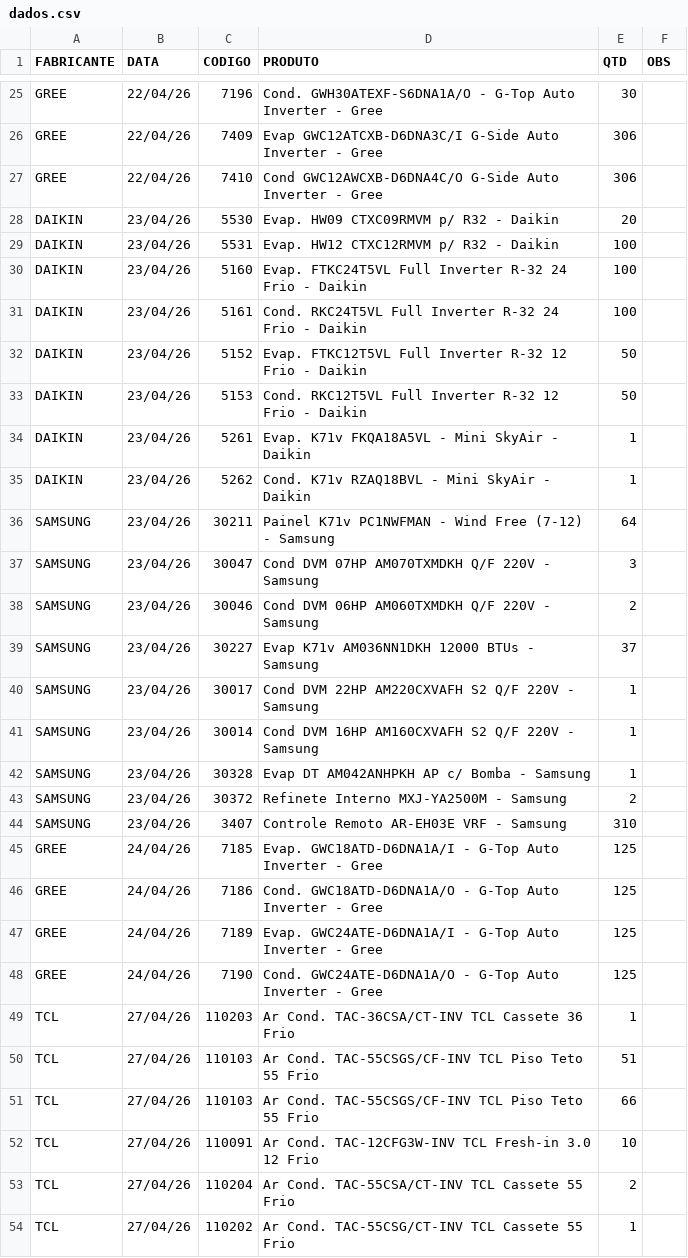
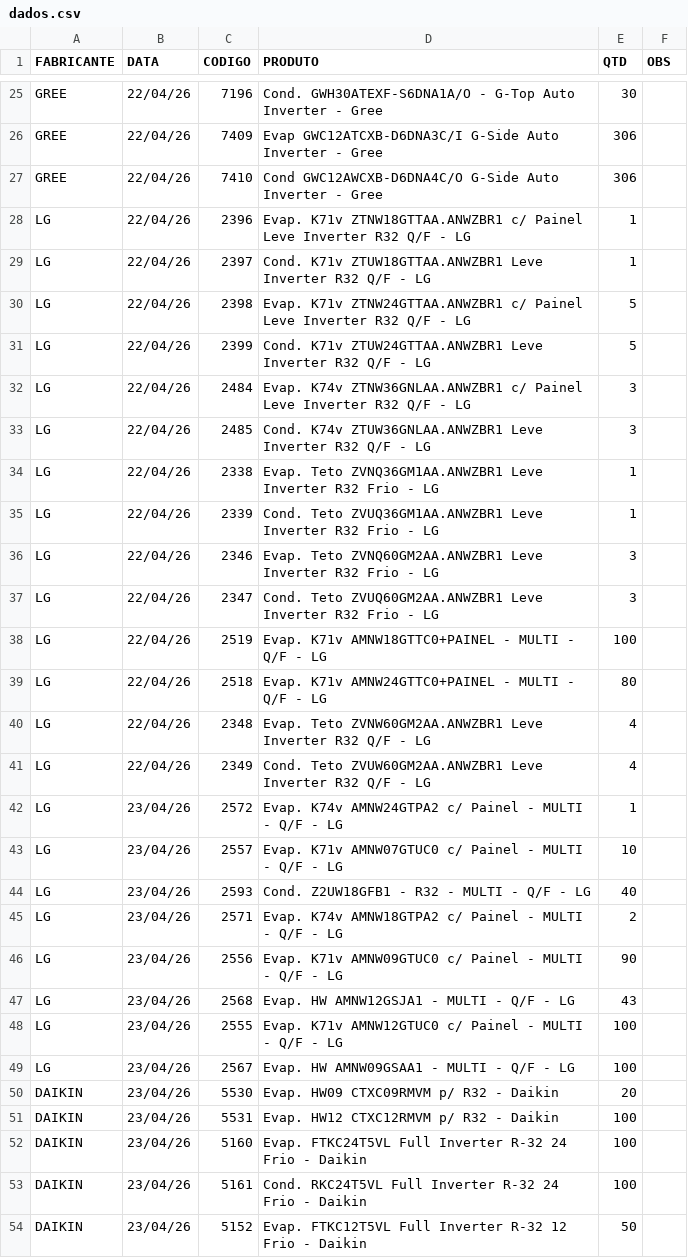
Before and after one commit to discomerciologistica/agendamentos, a CSV file: dados.csv, drawn as a sheet; only a part is shown, gaps mark what is left out; the shorter side is filled out with more unchanged rows; the diff covers the shown part only.

Commit message:
Update dados.csv

```diff
--- a/dados.csv
+++ b/dados.csv
@@ -27,2 +27,24 @@ GREE,22/04/26,7409,Evap GWC12ATCXB-D6DNA3C/I  G-Side Auto Inverter - Gree,306,
 GREE,22/04/26,7410,Cond GWC12AWCXB-D6DNA4C/O  G-Side Auto Inverter - Gree,306,
+LG,22/04/26,2396,Evap. K71v ZTNW18GTTAA.ANWZBR1 c/ Painel Leve Inverter R32 Q/F - LG,1,
+LG,22/04/26,2397,Cond. K71v ZTUW18GTTAA.ANWZBR1  Leve Inverter R32 Q/F - LG,1,
+LG,22/04/26,2398,Evap. K71v ZTNW24GTTAA.ANWZBR1 c/ Painel Leve Inverter R32 Q/F - LG,5,
+LG,22/04/26,2399,Cond. K71v ZTUW24GTTAA.ANWZBR1  Leve Inverter R32 Q/F - LG,5,
+LG,22/04/26,2484,Evap. K74v ZTNW36GNLAA.ANWZBR1 c/ Painel Leve Inverter R32 Q/F  - LG,3,
+LG,22/04/26,2485,Cond. K74v ZTUW36GNLAA.ANWZBR1 Leve Inverter R32 Q/F - LG,3,
+LG,22/04/26,2338,Evap. Teto ZVNQ36GM1AA.ANWZBR1 Leve Inverter R32 Frio - LG,1,
+LG,22/04/26,2339,Cond. Teto ZVUQ36GM1AA.ANWZBR1 Leve Inverter R32 Frio  - LG,1,
+LG,22/04/26,2346,Evap. Teto ZVNQ60GM2AA.ANWZBR1 Leve Inverter R32 Frio - LG,3,
+LG,22/04/26,2347,Cond. Teto ZVUQ60GM2AA.ANWZBR1 Leve Inverter R32 Frio  - LG,3,
+LG,22/04/26,2519,Evap. K71v AMNW18GTTC0+PAINEL - MULTI - Q/F - LG,100,
+LG,22/04/26,2518,Evap. K71v AMNW24GTTC0+PAINEL - MULTI - Q/F - LG,80,
+LG,22/04/26,2348,Evap. Teto ZVNW60GM2AA.ANWZBR1 Leve Inverter R32 Q/F - LG,4,
+LG,22/04/26,2349,Cond. Teto ZVUW60GM2AA.ANWZBR1 Leve Inverter R32 Q/F  - LG,4,
+LG,23/04/26,2572,Evap. K74v AMNW24GTPA2 c/ Painel - MULTI - Q/F - LG,1,
+LG,23/04/26,2557,Evap. K71v AMNW07GTUC0 c/ Painel - MULTI - Q/F - LG,10,
+LG,23/04/26,2593,Cond. Z2UW18GFB1 - R32 - MULTI - Q/F - LG,40,
+LG,23/04/26,2571,Evap. K74v AMNW18GTPA2 c/ Painel - MULTI - Q/F - LG,2,
+LG,23/04/26,2556,Evap. K71v AMNW09GTUC0 c/ Painel - MULTI - Q/F - LG,90,
+LG,23/04/26,2568,Evap. HW AMNW12GSJA1 - MULTI - Q/F - LG,43,
+LG,23/04/26,2555,Evap. K71v AMNW12GTUC0 c/ Painel - MULTI - Q/F - LG,100,
+LG,23/04/26,2567,Evap. HW AMNW09GSAA1 - MULTI - Q/F - LG,100,
 DAIKIN,23/04/26,5530,Evap. HW09  CTXC09RMVM p/ R32 - Daikin,20,
```
Also changed, not shown: 7 added rows elsewhere in this file.
